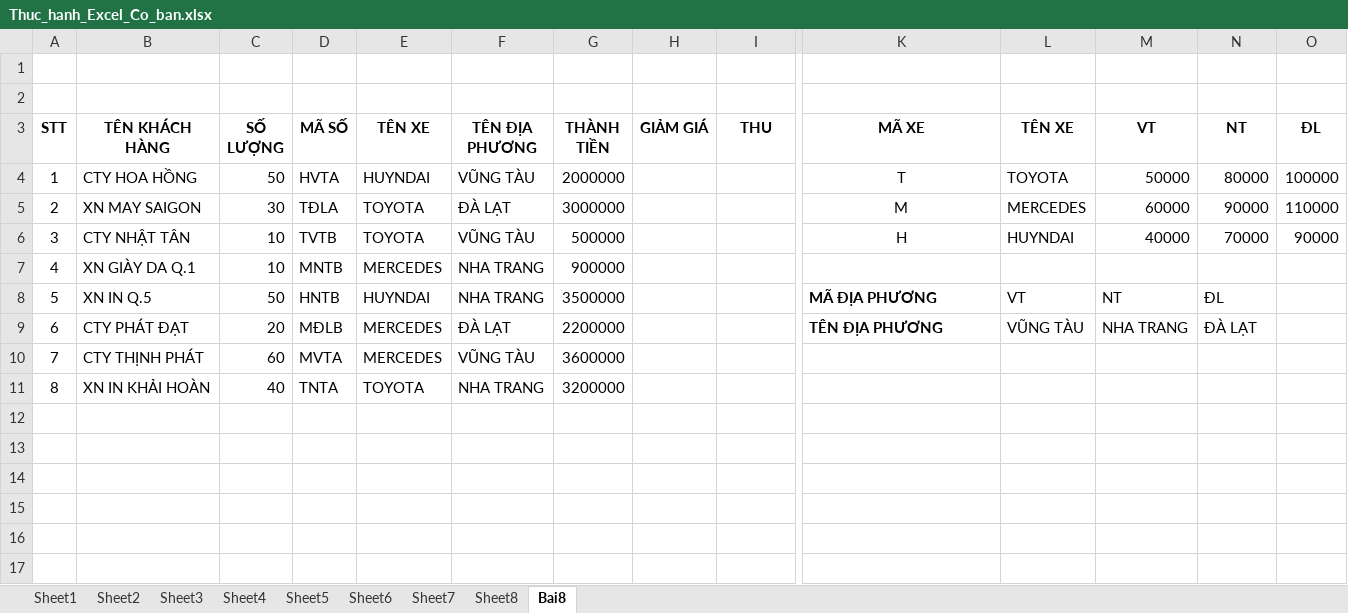
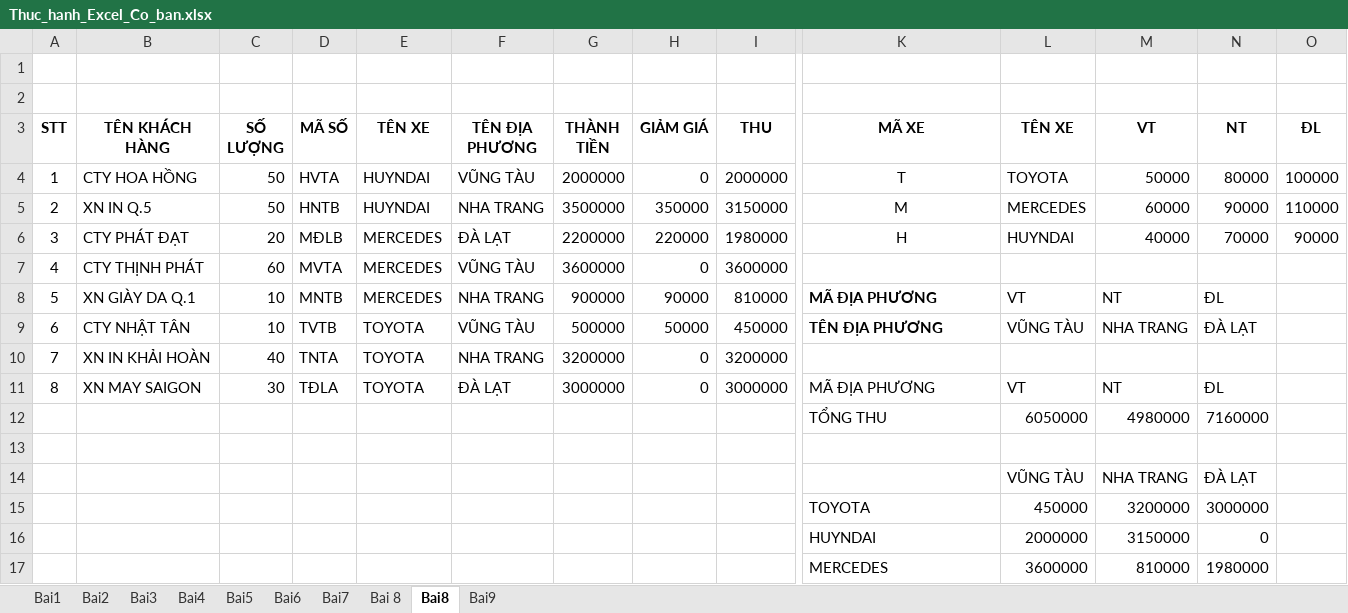
Before and after one commit to SealCia1123/Nhap-Mon-Tin-Hoc-TH, an Excel workbook: BTH/Thuc_hanh_Excel_Co_ban.xlsx, sheet Bai8, drawn as a sheet; only a part is shown, gaps mark what is left out; values as stored, in another font and other column widths than the file's, no borders; removed rows and columns are numbered as before the commit, all else as after; rows hold the shown columns only; the diff names each change by its address in the sheet, - before the commit and + after, or states it on an @@ line.

Commit message:
update xlsx

```diff
--- a/BTH/Thuc_hanh_Excel_Co_ban.xlsx (sheet Bai8)
+++ b/BTH/Thuc_hanh_Excel_Co_ban.xlsx (sheet Bai8)
-sheet tab: Sheet1
+sheet tab: Bai1
-sheet tab: Sheet2
+sheet tab: Bai2
-sheet tab: Sheet3
+sheet tab: Bai3
-sheet tab: Sheet4
+sheet tab: Bai4
-sheet tab: Sheet5
+sheet tab: Bai5
-sheet tab: Sheet6
+sheet tab: Bai6
-sheet tab: Sheet7
+sheet tab: Bai7
-sheet tab: Sheet8
+sheet tab: Bai 8
+sheet tab: Bai9
-H4 (GIẢM GIÁ): (empty)
+H4 (GIẢM GIÁ): 0
-I4 (THU): (empty)
+I4 (THU): 2000000
-row 5: 2 | XN MAY SAIGON | 30 | TĐLA | TOYOTA | ĐÀ LẠT | 3000000 |  |  | M | MERCEDES | 60000 | 90000 | 110000
-row 6: 3 | CTY NHẬT TÂN | 10 | TVTB | TOYOTA | VŨNG TÀU | 500000 |  |  | H | HUYNDAI | 40000 | 70000 | 90000
-row 7: 4 | XN GIÀY DA Q.1 | 10 | MNTB | MERCEDES | NHA TRANG | 900000
@@ column A (STT) renumbered between rows 5 and 10 @@
-H5 (GIẢM GIÁ): (empty)
+H5 (GIẢM GIÁ): 350000
-I5 (THU): (empty)
+I5 (THU): 3150000
-K5 (MÃ XE): MÃ ĐỊA PHƯƠNG
+K5 (MÃ XE): M
@@ K5:K6 bold: on → off, alignment: left → center @@
-L5 (TÊN XE): VT
+L5 (TÊN XE): MERCEDES
-M5 (VT): NT
+M5 (VT): 60000
-N5 (NT): ĐL
+N5 (NT): 90000
-O5 (ĐL): (empty)
+O5 (ĐL): 110000
-H6 (GIẢM GIÁ): (empty)
+H6 (GIẢM GIÁ): 220000
-I6 (THU): (empty)
+I6 (THU): 1980000
-K6 (MÃ XE): TÊN ĐỊA PHƯƠNG
+K6 (MÃ XE): H
-L6 (TÊN XE): VŨNG TÀU
+L6 (TÊN XE): HUYNDAI
-M6 (VT): NHA TRANG
+M6 (VT): 40000
-N6 (NT): ĐÀ LẠT
+N6 (NT): 70000
-O6 (ĐL): (empty)
+O6 (ĐL): 90000
-H7 (GIẢM GIÁ): (empty)
+H7 (GIẢM GIÁ): 0
-I7 (THU): (empty)
+I7 (THU): 3600000
+row 8: 5 | XN GIÀY DA Q.1 | 10 | MNTB | MERCEDES | NHA TRANG | 900000 | 90000 | 810000 | MÃ ĐỊA PHƯƠNG | VT | NT | ĐL
+row 9: 6 | CTY NHẬT TÂN | 10 | TVTB | TOYOTA | VŨNG TÀU | 500000 | 50000 | 450000 | TÊN ĐỊA PHƯƠNG | VŨNG TÀU | NHA TRANG | ĐÀ LẠT
-H10 (GIẢM GIÁ): (empty)
+H10 (GIẢM GIÁ): 0
-I10 (THU): (empty)
+I10 (THU): 3200000
+row 11: 8 | XN MAY SAIGON | 30 | TĐLA | TOYOTA | ĐÀ LẠT | 3000000 | 0 | 3000000 | MÃ ĐỊA PHƯƠNG | VT | NT | ĐL
+row 12:  |  |  |  |  |  |  |  |  | TỔNG THU | 6050000 | 4980000 | 7160000
+row 13: (empty)
+row 14:  |  |  |  |  |  |  |  |  |  | VŨNG TÀU | NHA TRANG | ĐÀ LẠT
+row 15:  |  |  |  |  |  |  |  |  | TOYOTA | 450000 | 3200000 | 3000000
+row 16:  |  |  |  |  |  |  |  |  | HUYNDAI | 2000000 | 3150000 | 0
+row 17:  |  |  |  |  |  |  |  |  | MERCEDES | 3600000 | 810000 | 1980000
```
Also changed, not shown: formulas that keep their value, charts or pictures, 2 other files.
